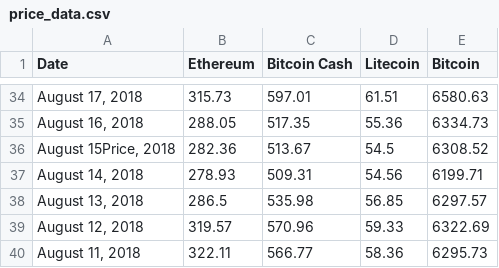
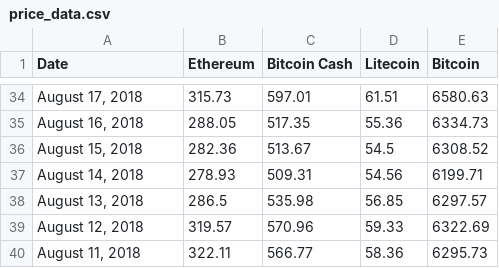
Before and after one commit to diamond122/Coinspace, a CSV file: lib/seeds/price_data.csv, drawn as a sheet; only a part is shown, gaps mark what is left out.

Commit message:
update seed data

```diff
--- a/lib/seeds/price_data.csv
+++ b/lib/seeds/price_data.csv
@@ -35,3 +35,3 @@ Date,Ethereum,Bitcoin Cash,Litecoin,Bitcoin
 "August 16, 2018",288.05,517.35,55.36,6334.73
-"August 15Price, 2018",282.36,513.67,54.5,6308.52
+"August 15, 2018",282.36,513.67,54.5,6308.52
 "August 14, 2018",278.93,509.31,54.56,6199.71
```
